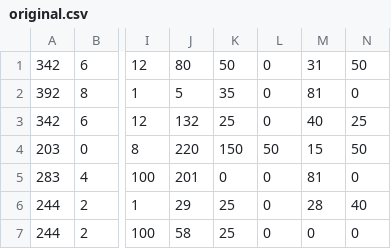
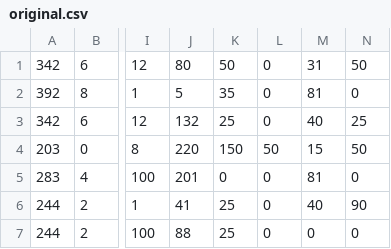
Before and after one commit to nnguyen259/ColdSteelCrafts, a CSV file: original.csv, drawn as a sheet; only a part is shown, gaps mark what is left out; the diff names each change by its address in the sheet, - before the commit and + after, or states it on an @@ line.

Commit message:
251220: Fix effect ids

```diff
--- a/original.csv
+++ b/original.csv
-J6: 29
+J6: 41
-M6: 28
+M6: 40
-N6: 40
+N6: 90
-J7: 58
+J7: 88
```
